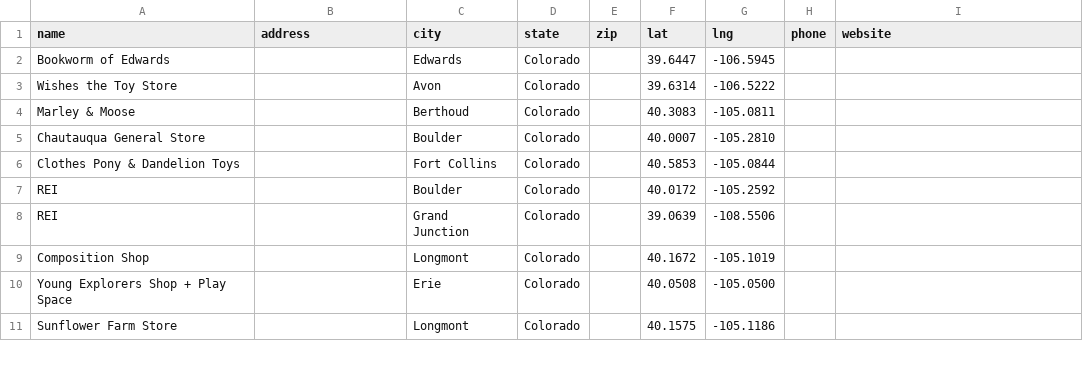
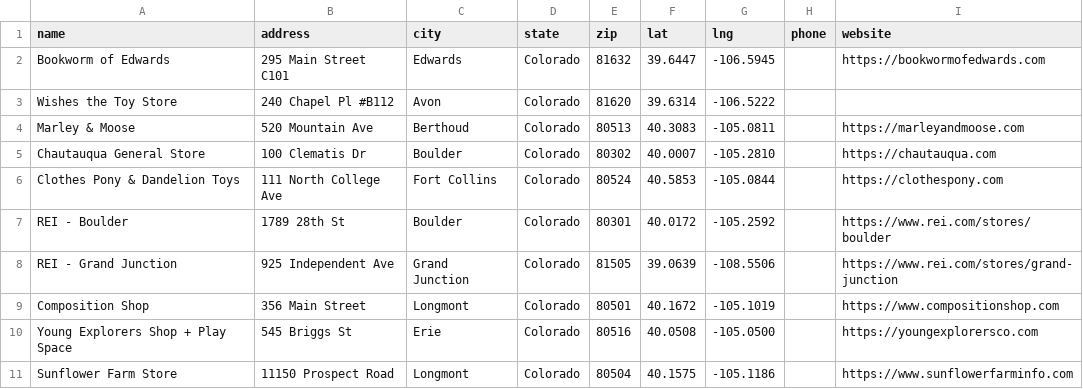
Before and after one commit to jmsims2/store-locator, a CSV file: stores.csv, drawn as a sheet; only a part is shown; the diff covers the shown part only.

```diff
--- a/stores.csv
+++ b/stores.csv
@@ -1,11 +1,11 @@
 name,address,city,state,zip,lat,lng,phone,website
-Bookworm of Edwards,,Edwards,Colorado,,39.6447,-106.5945,,
-Wishes the Toy Store,,Avon,Colorado,,39.6314,-106.5222,,
-Marley & Moose,,Berthoud,Colorado,,40.3083,-105.0811,,
-Chautauqua General Store,,Boulder,Colorado,,40.0007,-105.2810,,
-Clothes Pony & Dandelion Toys,,Fort Collins,Colorado,,40.5853,-105.0844,,
-REI,,Boulder,Colorado,,40.0172,-105.2592,,
-REI,,Grand Junction,Colorado,,39.0639,-108.5506,,
-Composition Shop,,Longmont,Colorado,,40.1672,-105.1019,,
-Young Explorers Shop + Play Space,,Erie,Colorado,,40.0508,-105.0500,,
-Sunflower Farm Store,,Longmont,Colorado,,40.1575,-105.1186,,
+Bookworm of Edwards,295 Main Street C101,Edwards,Colorado,81632,39.6447,-106.5945,,https://bookwormofedwards.com
+Wishes the Toy Store,240 Chapel Pl #B112,Avon,Colorado,81620,39.6314,-106.5222,,
+Marley & Moose,520 Mountain Ave,Berthoud,Colorado,80513,40.3083,-105.0811,,https://marleyandmoose.com
+Chautauqua General Store,100 Clematis Dr,Boulder,Colorado,80302,40.0007,-105.2810,,https://chautauqua.com
+Clothes Pony & Dandelion Toys,111 North College Ave,Fort Collins,Colorado,80524,40.5853,-105.0844,,https://clothespony.com
+REI - Boulder,1789 28th St,Boulder,Colorado,80301,40.0172,-105.2592,,https://www.rei.com/stores/boulder
+REI - Grand Junction,925 Independent Ave,Grand Junction,Colorado,81505,39.0639,-108.5506,,https://www.rei.com/stores/grand-junction
+Composition Shop,356 Main Street,Longmont,Colorado,80501,40.1672,-105.1019,,https://www.compositionshop.com
+Young Explorers Shop + Play Space,545 Briggs St,Erie,Colorado,80516,40.0508,-105.0500,,https://youngexplorersco.com
+Sunflower Farm Store,11150 Prospect Road,Longmont,Colorado,80504,40.1575,-105.1186,,https://www.sunflowerfarminfo.com
```
Also changed, not shown: 1 added row and 131 edited cells elsewhere in this file, 1 other file.
